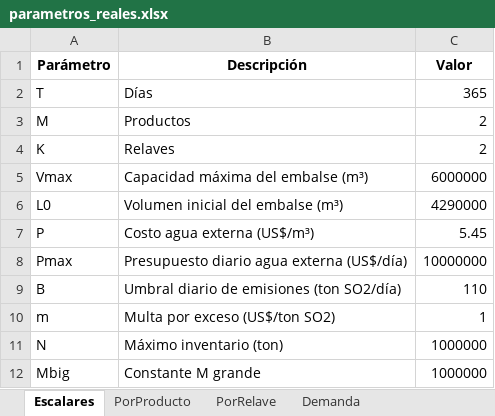
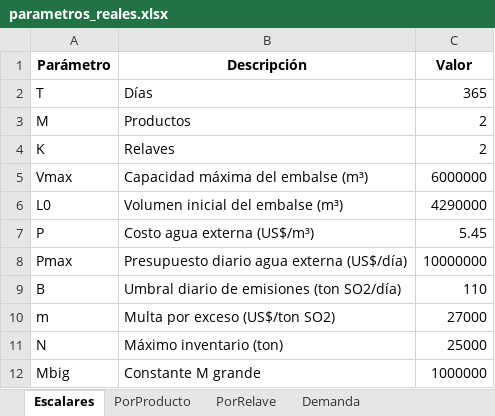
Before and after one commit to nachotagle/Gurobi-Opti, an Excel workbook: parametros_reales.xlsx, sheet Escalares, drawn as a sheet; values as stored, in another font and other column widths than the file's, no borders; the diff names each change by its address in the sheet, - before the commit and + after, or states it on an @@ line.

```diff
--- a/parametros_reales.xlsx (sheet Escalares)
+++ b/parametros_reales.xlsx (sheet Escalares)
-C10 (Valor): 1
+C10 (Valor): 27000
-C11 (Valor): 1000000
+C11 (Valor): 25000
```
Also changed, not shown: sheet Demanda, sheet PorProducto, solution.xlsx.
